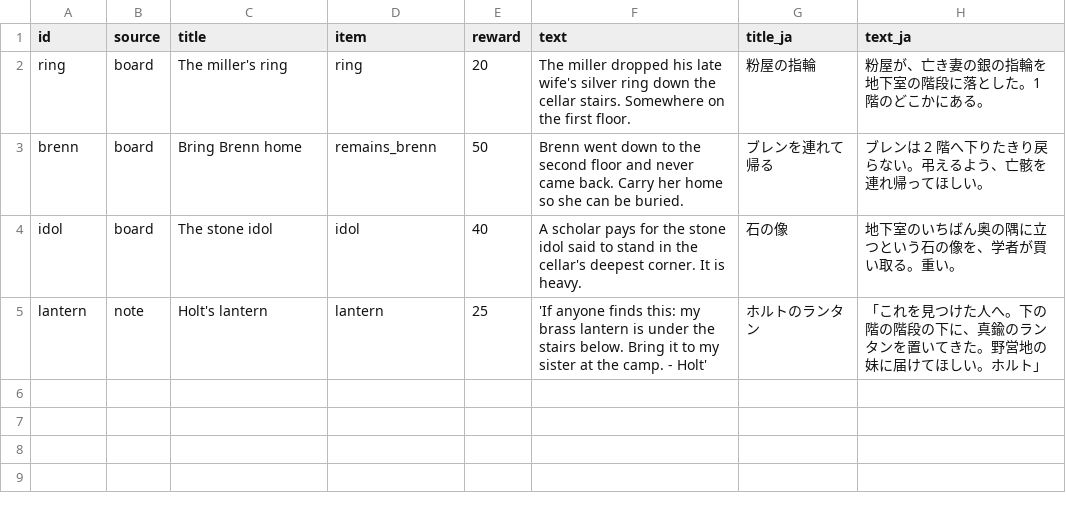
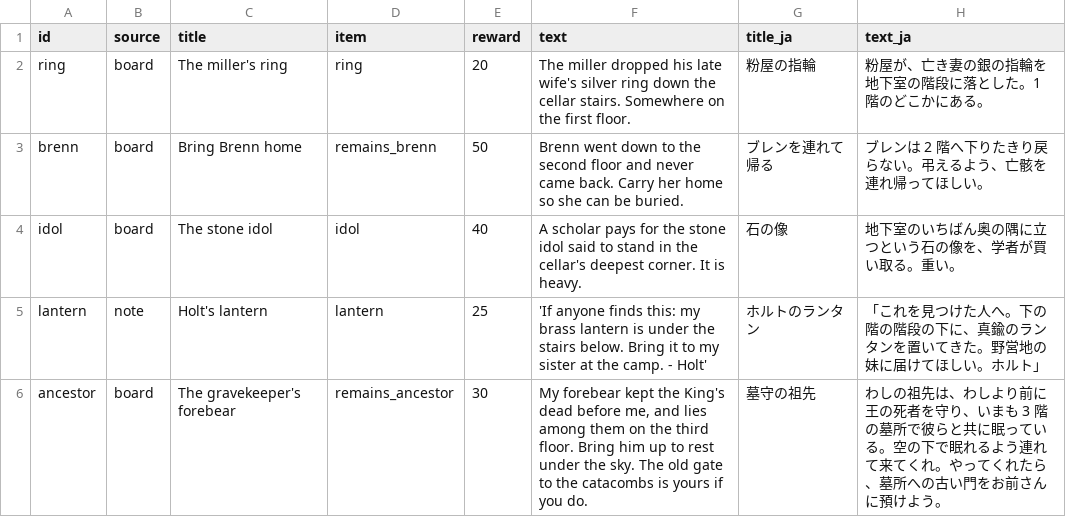
Before and after one commit to ryohji/pyxel-dungeon, a CSV file: game/data/requests.csv, drawn as a sheet.

```diff
--- a/game/data/requests.csv
+++ b/game/data/requests.csv
@@ -5 +5,2 @@ idol,board,The stone idol,idol,40,A scholar pays for the stone idol said to stan
 lantern,note,Holt's lantern,lantern,25,'If anyone finds this: my brass lantern is under the stairs below. Bring it to my sister at the camp. - Holt',ホルトのランタン,「これを見つけた人へ。下の階の階段の下に、真鍮のランタンを置いてきた。野営地の妹に届けてほしい。ホルト」
+ancestor,board,The gravekeeper's forebear,remains_ancestor,30,"My forebear kept the King's dead before me, and lies among them on the third floor. Bring him up to rest under the sky. The old gate to the catacombs is yours if you do.",墓守の祖先,わしの祖先は、わしより前に王の死者を守り、いまも 3 階の墓所で彼らと共に眠っている。空の下で眠れるよう連れて来てくれ。やってくれたら、墓所への古い門をお前さんに預けよう。
```
Also changed, not shown: game/data/enemies.csv, game/data/items.csv, 31 other files.
